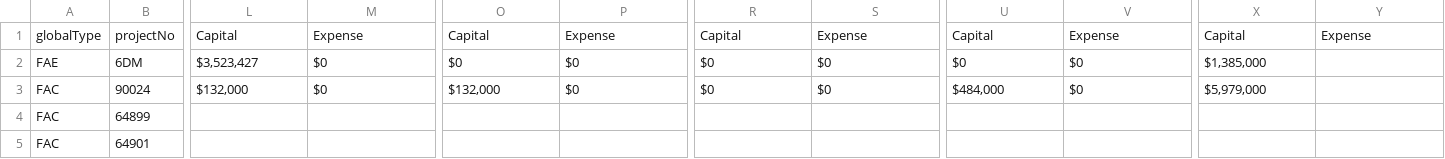
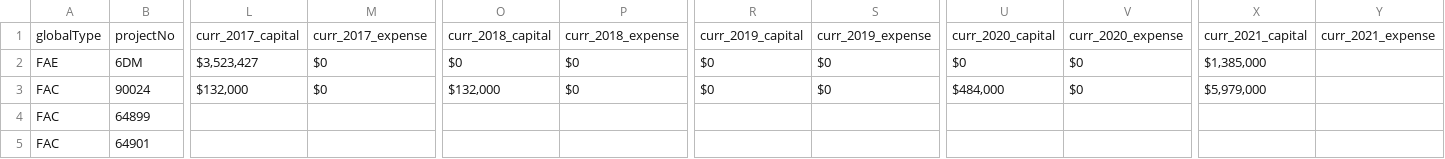
Before and after one commit to jlucas5190/ppms, a CSV file: resources/budget.csv, drawn as a sheet; only a part is shown, gaps mark what is left out; the diff covers the shown part only; the diff names each change by its address in the sheet, - before the commit and + after, or states it on an @@ line.

```diff
--- a/resources/budget.csv
+++ b/resources/budget.csv
-L1: Capital
+L1: curr_2017_capital
-M1: Expense
+M1: curr_2017_expense
-O1: Capital
+O1: curr_2018_capital
-P1: Expense
+P1: curr_2018_expense
-R1: Capital
+R1: curr_2019_capital
-S1: Expense
+S1: curr_2019_expense
-U1: Capital
+U1: curr_2020_capital
-V1: Expense
+V1: curr_2020_expense
-X1: Capital
+X1: curr_2021_capital
-Y1: Expense
+Y1: curr_2021_expense
```
Also changed, not shown: 3 edited cells elsewhere in this file, 1 other file.
